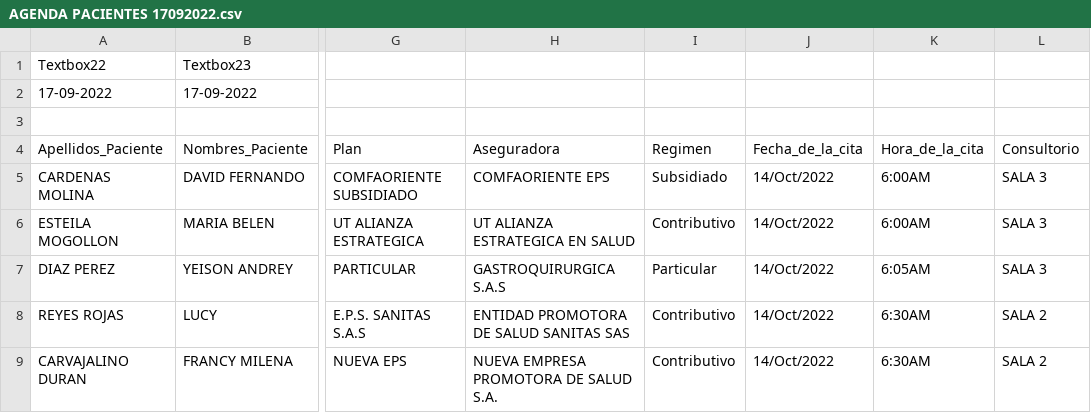
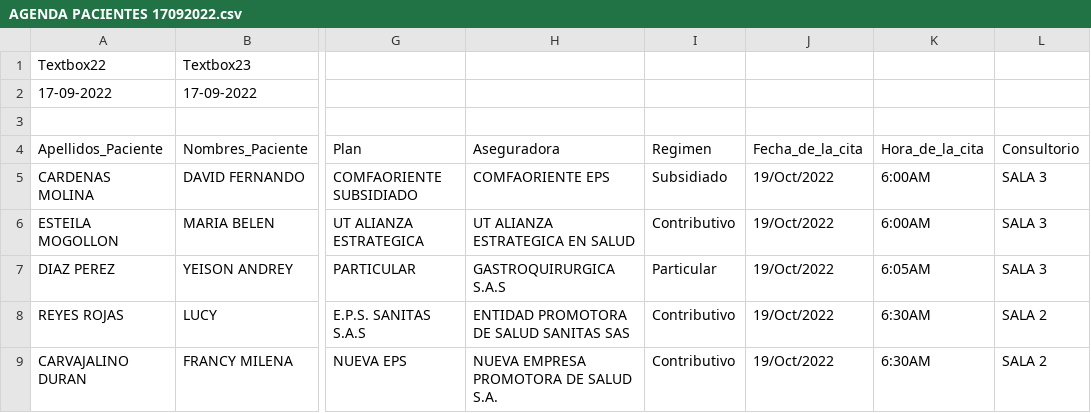
Before and after one commit to NelsonAmayaCalderon19/Software_Consentimiento_Final, a CSV file: AGENDA PACIENTES 17092022.csv, drawn as a sheet; only a part is shown, gaps mark what is left out; the diff names each change by its address in the sheet, - before the commit and + after, or states it on an @@ line.

```diff
--- a/AGENDA PACIENTES 17092022.csv
+++ b/AGENDA PACIENTES 17092022.csv
-J5:J9 (Fecha_de_la_cita): 14/Oct/2022
+J5:J9 (Fecha_de_la_cita): 19/Oct/2022
```
Also changed, not shown: 3 other files.
